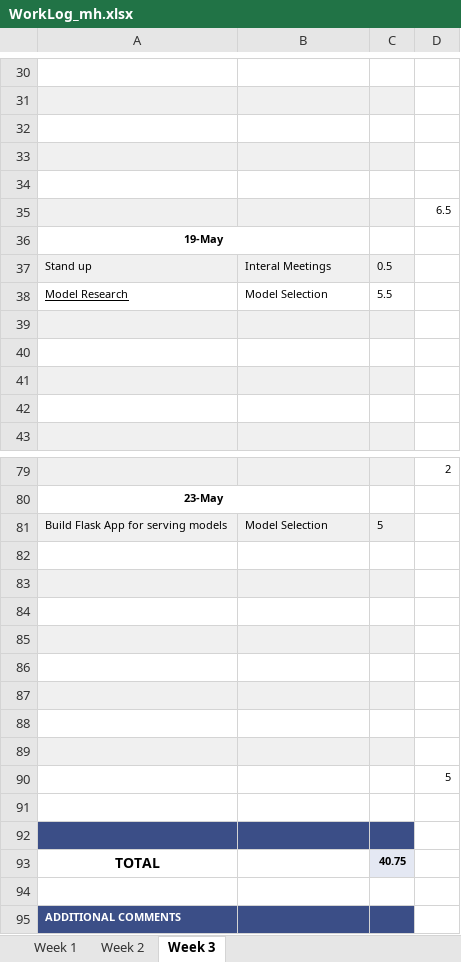
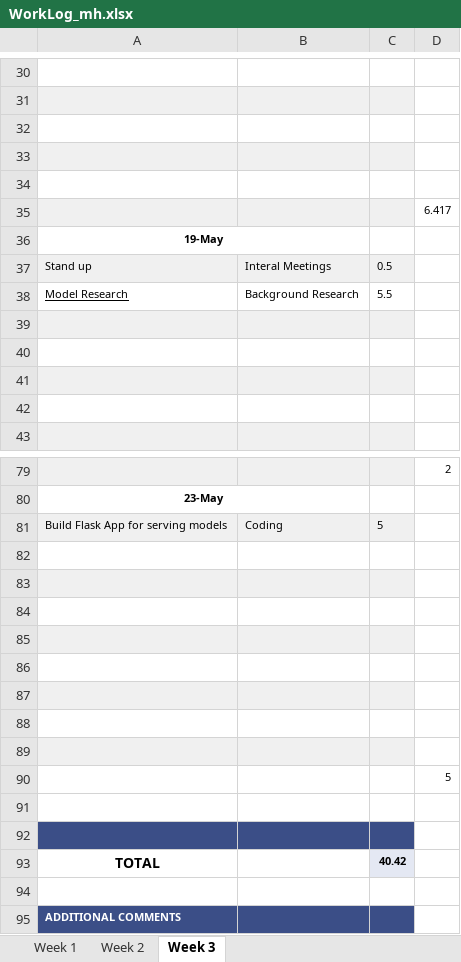
Before and after one commit to ubco-mds-2020-labs/w2020-data599-capstone-projects-ubc-udl, an Excel workbook: personal-logs/mitch-harris/WorkLog_mh.xlsx, sheet Week 3, drawn as a sheet; only a part is shown, gaps mark what is left out; values as stored, in another font and other column widths than the file's, no borders; the diff covers the shown part only; the diff names each change by its address in the sheet, - before the commit and + after, or states it on an @@ line.

```diff
--- a/personal-logs/mitch-harris/WorkLog_mh.xlsx (sheet Week 3)
+++ b/personal-logs/mitch-harris/WorkLog_mh.xlsx (sheet Week 3)
-D35: 6.5
+D35: 6.417
-B38: Model Selection
+B38: Background Research
-B81: Model Selection
+B81: Coding
-C93: 40.75
+C93: 40.42
```
Also changed, not shown: 13 edited cells elsewhere in this sheet, sheet Week 2, sheet Week 1.
